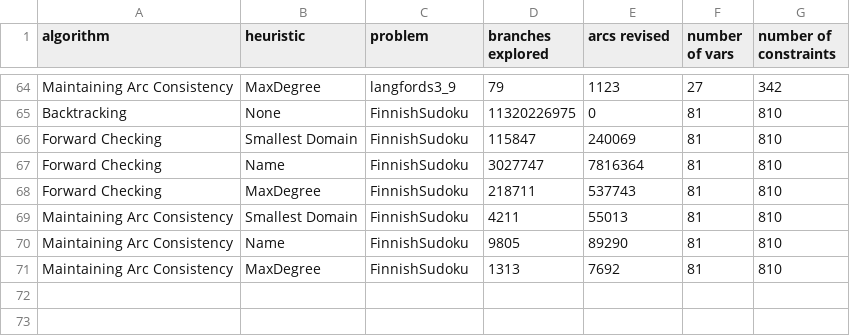
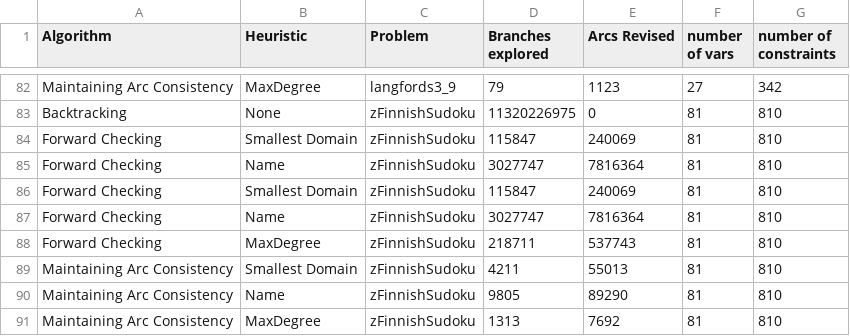
Before and after one commit to dvente/binaryConstraintSolver, a CSV file: dataAnalysis/searchLog.csv, drawn as a sheet; only a part is shown, gaps mark what is left out; the diff covers the shown part only.

```diff
--- a/dataAnalysis/searchLog.csv
+++ b/dataAnalysis/searchLog.csv
@@ -1 +1 @@
-algorithm,heuristic,problem,branches explored,arcs revised,number of vars,number of constraints
+Algorithm,Heuristic,Problem,Branches explored,Arcs Revised,number of vars,number of constraints
@@ -65,7 +83,9 @@ Maintaining Arc Consistency,MaxDegree,langfords3_9,79,1123,27,342
-Backtracking,None,FinnishSudoku,11320226975,0,81,810
-Forward Checking,Smallest Domain,FinnishSudoku,115847,240069,81,810
-Forward Checking,Name,FinnishSudoku,3027747,7816364,81,810
-Forward Checking,MaxDegree,FinnishSudoku,218711,537743,81,810
-Maintaining Arc Consistency,Smallest Domain,FinnishSudoku,4211,55013,81,810
-Maintaining Arc Consistency,Name,FinnishSudoku,9805,89290,81,810
-Maintaining Arc Consistency,MaxDegree,FinnishSudoku,1313,7692,81,810
+Backtracking,None, zFinnishSudoku, 11320226975, 0, 81, 810
+Forward Checking, Smallest Domain, zFinnishSudoku, 115847, 240069, 81, 810
+Forward Checking, Name, zFinnishSudoku, 3027747, 7816364, 81, 810
+Forward Checking, Smallest Domain, zFinnishSudoku, 115847, 240069, 81, 810
+Forward Checking, Name, zFinnishSudoku, 3027747, 7816364, 81, 810
+Forward Checking, MaxDegree, zFinnishSudoku, 218711, 537743, 81, 810
+Maintaining Arc Consistency, Smallest Domain, zFinnishSudoku, 4211, 55013, 81, 810
+Maintaining Arc Consistency, Name, zFinnishSudoku, 9805, 89290, 81, 810
+Maintaining Arc Consistency, MaxDegree, zFinnishSudoku, 1313, 7692, 81, 810
```
Also changed, not shown: 18 added rows elsewhere in this file, searchLog.csv, 27 other files.
